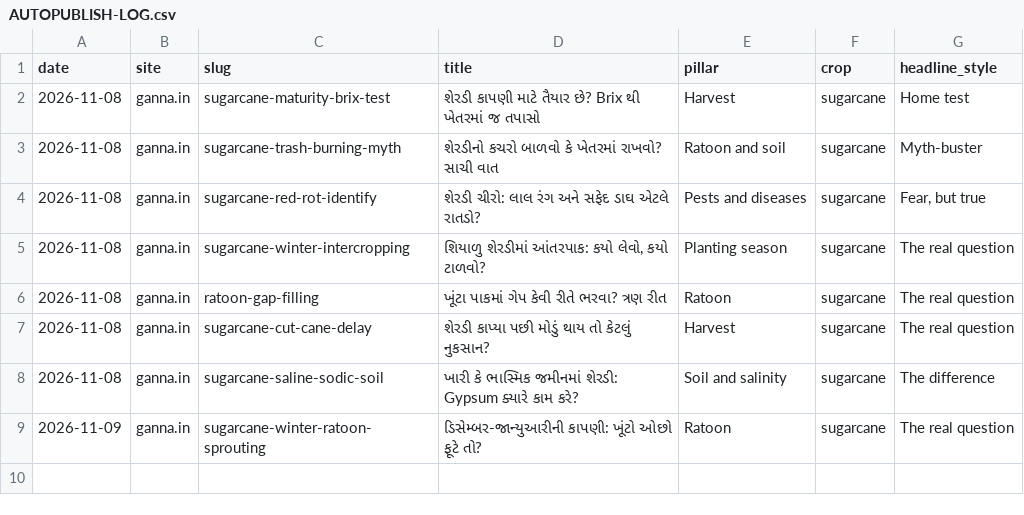
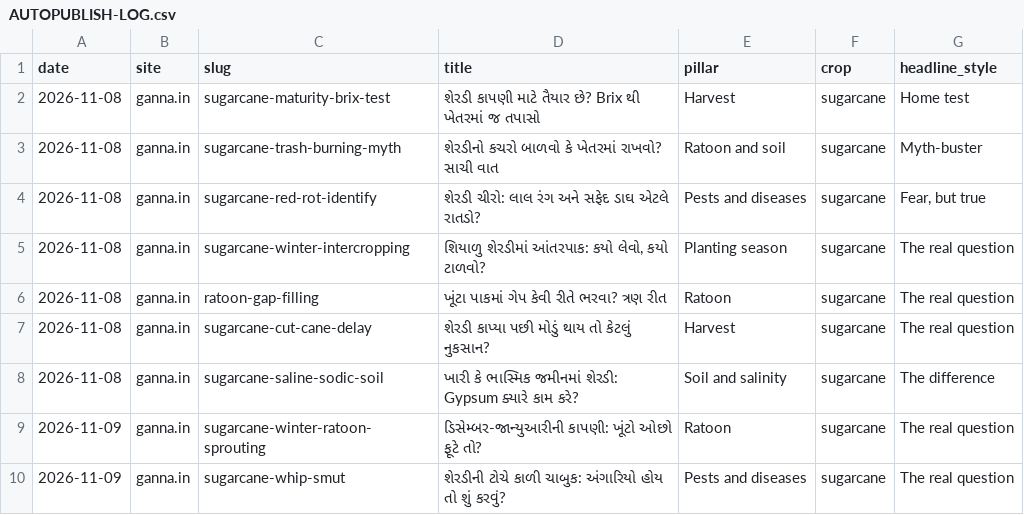
Before and after one commit to gafarlaiya/ganna.in, a CSV file: AUTOPUBLISH-LOG.csv, drawn as a sheet.

```diff
--- a/AUTOPUBLISH-LOG.csv
+++ b/AUTOPUBLISH-LOG.csv
@@ -9 +9,2 @@ date,site,slug,title,pillar,crop,headline_style
 2026-11-09,ganna.in,sugarcane-winter-ratoon-sprouting,ડિસેમ્બર-જાન્યુઆરીની કાપણી: ખૂંટો ઓછો ફૂટે તો?,Ratoon,sugarcane,The real question
+2026-11-09,ganna.in,sugarcane-whip-smut,શેરડીની ટોચે કાળી ચાબુક: અંગારિયો હોય તો શું કરવું?,Pests and diseases,sugarcane,The real question
```
Also changed, not shown: tools/i18n/tr/en_auto_20261109.tsv, 19 other files.
